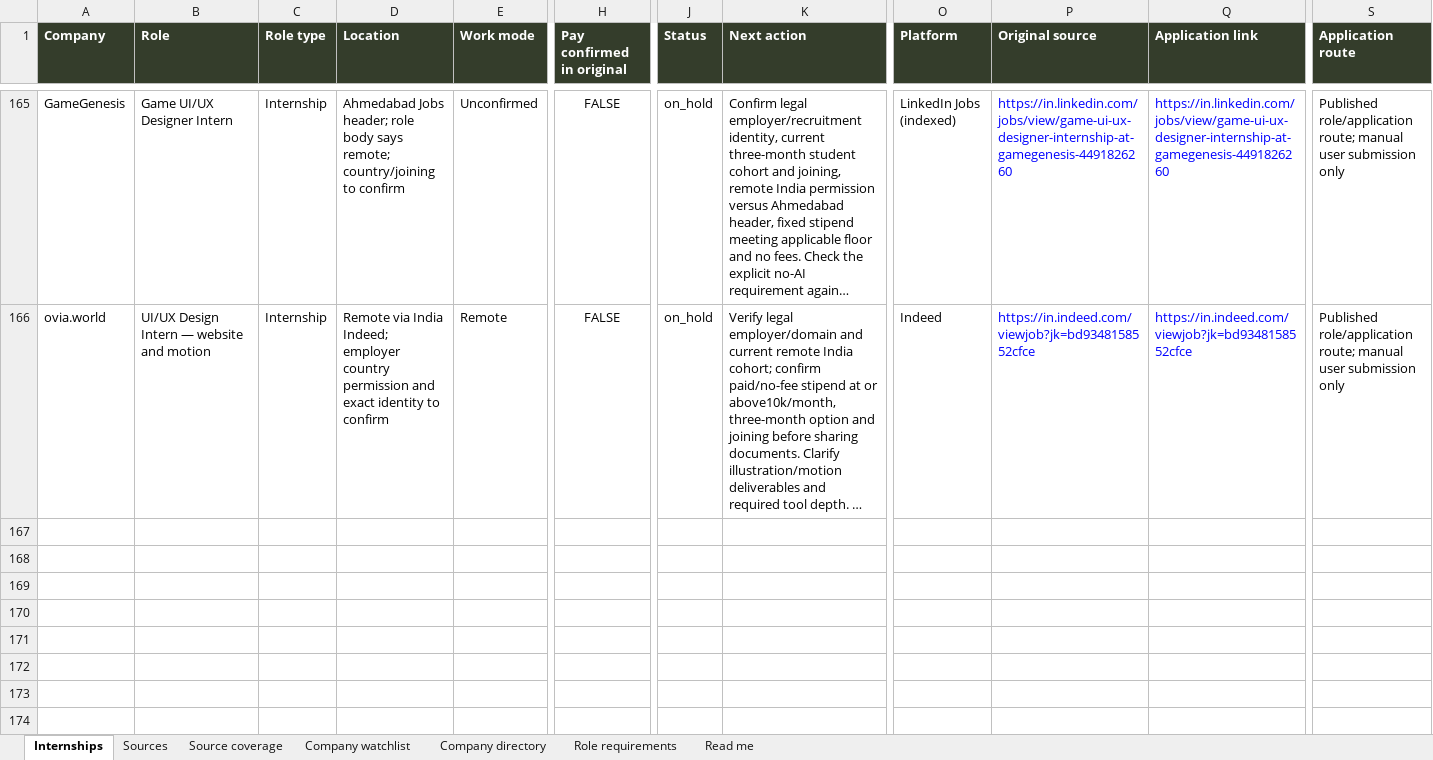
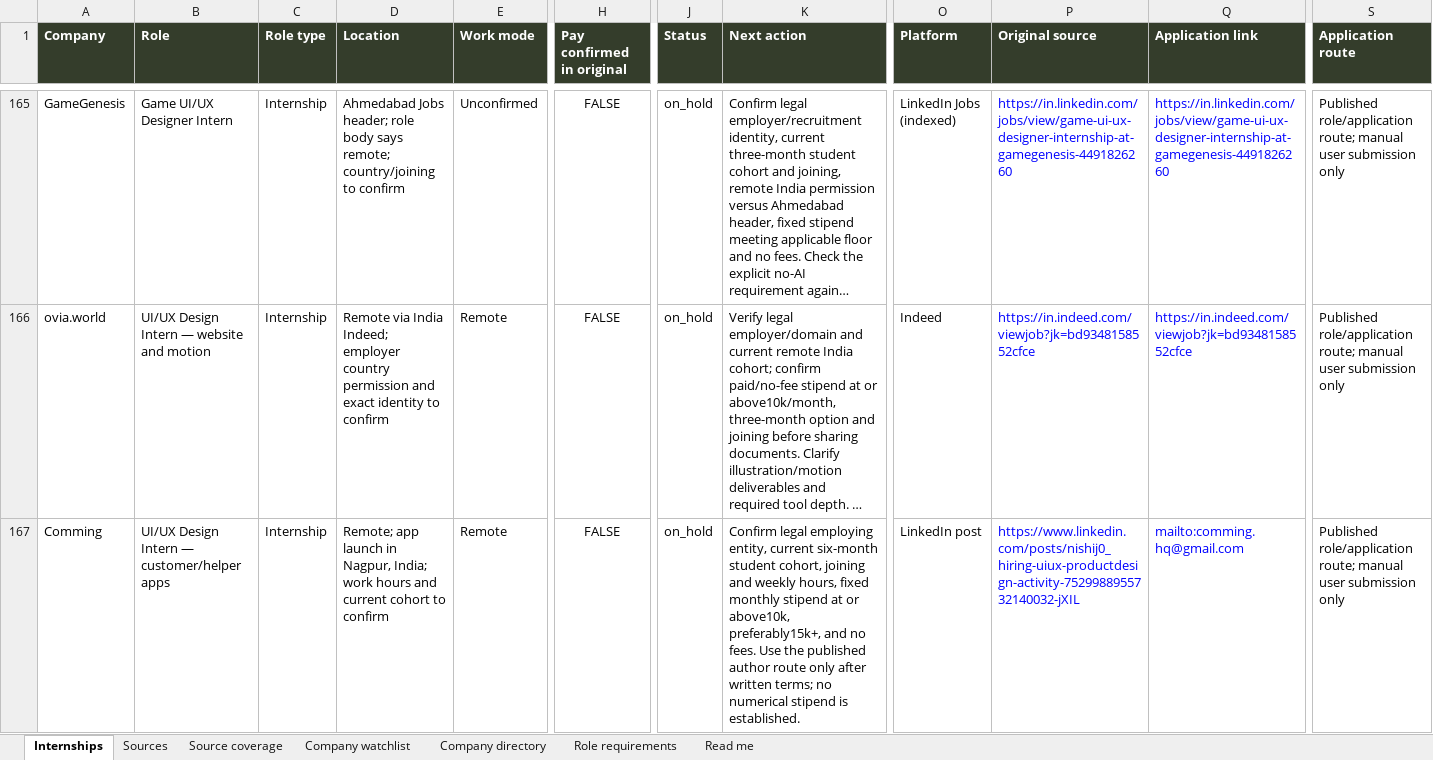
Before and after one commit to AnujR17/Chatgpt-Environment, an Excel workbook: topics/job-search-agent/app/public/data/internships.xlsx, sheet Internships, drawn as a sheet; only a part is shown, gaps mark what is left out; long unchanged cells end in …; values as stored, in another font and other column widths than the file's, no borders; rows hold the shown columns only; the diff covers the shown part only; the diff names each change by its address in the sheet, - before the commit and + after, or states it on an @@ line.

Commit message:
Refresh November 25 design roles with fresh Comming post and junior discovery

```diff
--- a/topics/job-search-agent/app/public/data/internships.xlsx (sheet Internships)
+++ b/topics/job-search-agent/app/public/data/internships.xlsx (sheet Internships)
+row 167: Comming | UI/UX Design Intern — customer/helper apps | Internship | Remote; app launch in Nagpur, India; work hours and current cohort to confirm | Remote | FALSE | on_hold | Confirm legal employing entity, current six-month student cohort, joining and weekly hours, fixed monthly stipend at or above10k, preferably15k+, and no fees. Use the published author route only after written terms; no numerical stipend is established. | LinkedIn post | https://www.linkedin.com/posts/nishij0_hiring-uiux-productdesign-activity-7529988955732140032-jXIL | mailto:comming.hq@gmail.com | Published role/application route; manual user submission only
```
Also changed, not shown: 3 added rows and 3 edited cells elsewhere in this sheet, sheet Sources, sheet Source coverage, sheet Role requirements, sheet Company directory, sheet Company watchlist, sheet Read me, 10 other files.
